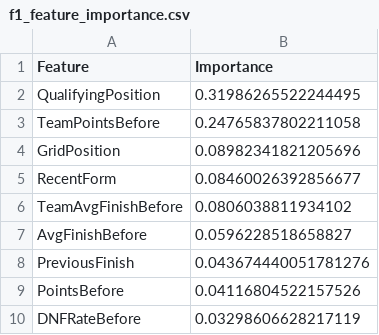
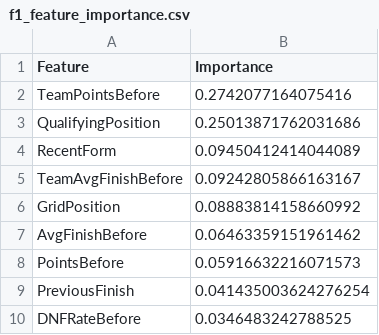
Before and after one commit to Rochit1/F1-Analytics-Dashboard, a CSV file: ml/outputs/f1_feature_importance.csv, drawn as a sheet.

```diff
--- a/ml/outputs/f1_feature_importance.csv
+++ b/ml/outputs/f1_feature_importance.csv
@@ -1,10 +1,10 @@
 Feature,Importance
-QualifyingPosition,0.31986265522244495
-TeamPointsBefore,0.24765837802211058
-GridPosition,0.08982341821205696
-RecentForm,0.08460026392856677
-TeamAvgFinishBefore,0.0806038811934102
-AvgFinishBefore,0.0596228518658827
-PreviousFinish,0.043674440051781276
-PointsBefore,0.04116804522157526
-DNFRateBefore,0.03298606628217119
+TeamPointsBefore,0.2742077164075416
+QualifyingPosition,0.25013871762031686
+RecentForm,0.09450412414044089
+TeamAvgFinishBefore,0.09242805866163167
+GridPosition,0.08883814158660992
+AvgFinishBefore,0.06463359151961462
+PointsBefore,0.05916632216071573
+PreviousFinish,0.041435003624276254
+DNFRateBefore,0.0346483242788525
```
Also changed, not shown: ml/outputs/f1_prediction_results.csv.
